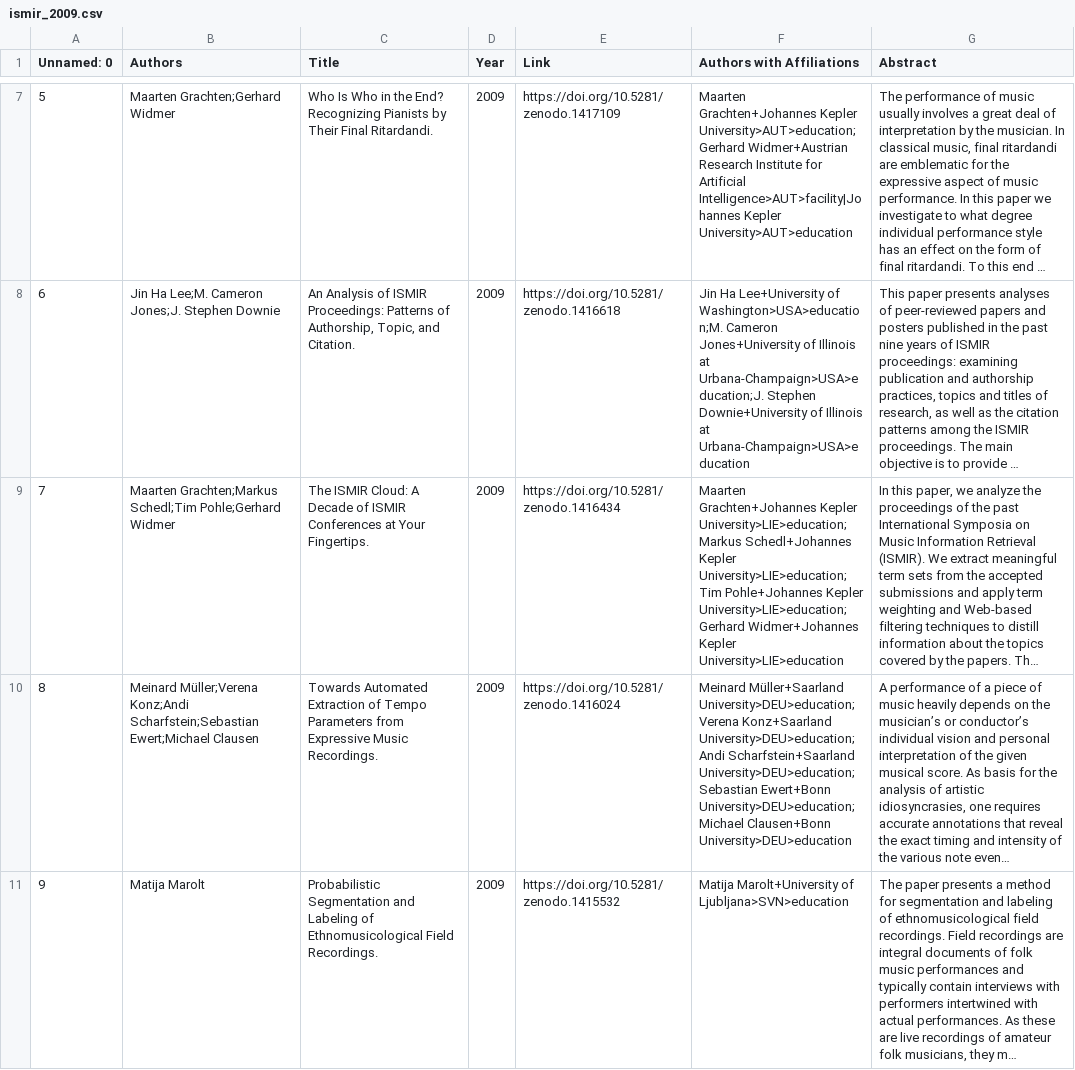
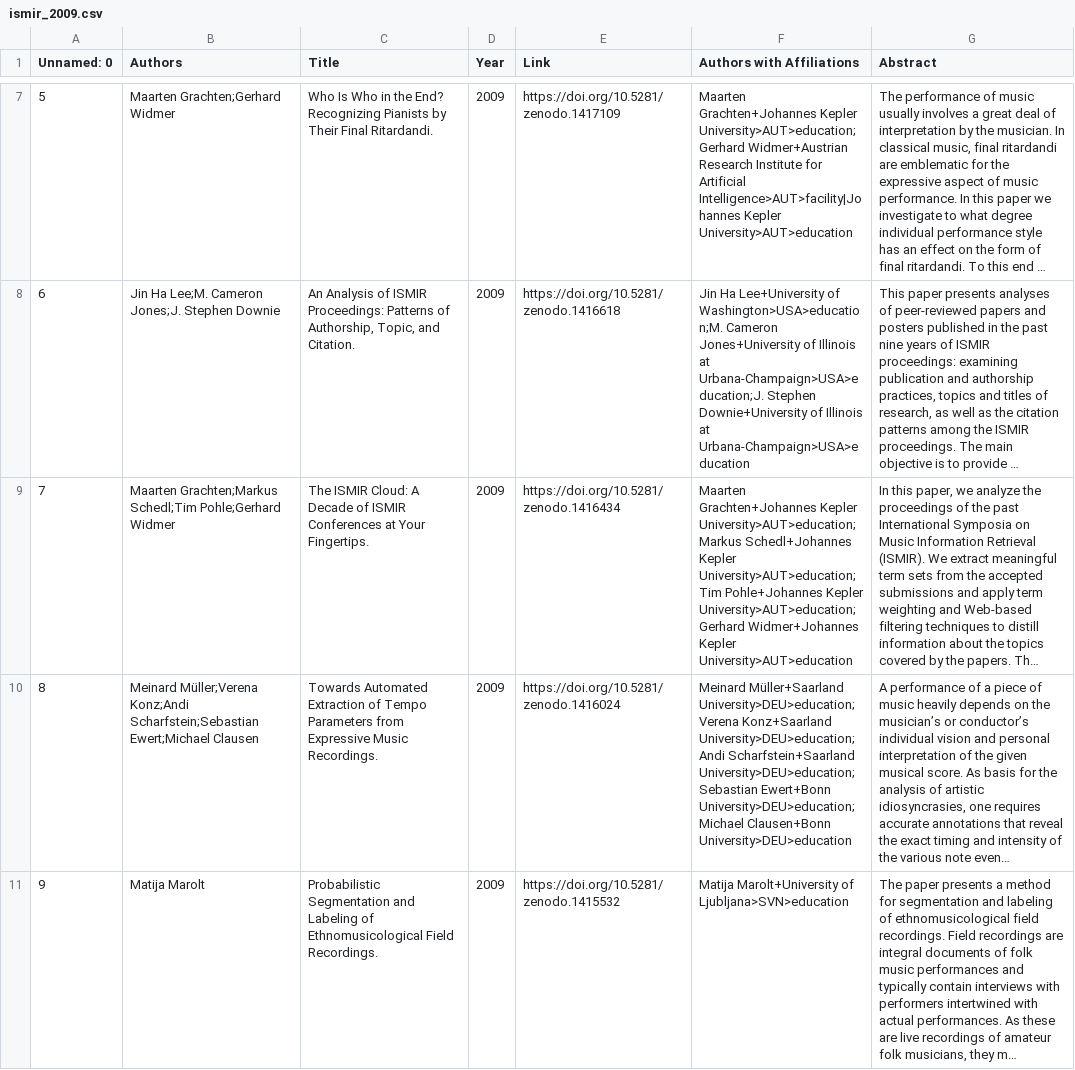
Before and after one commit to juansgomez87/ismir-papers, a CSV file: data/ismir/ismir_2009.csv, drawn as a sheet; only a part is shown, gaps mark what is left out; long unchanged cells end in …; the diff names each change by its address in the sheet, - before the commit and + after, or states it on an @@ line.

```diff
--- a/data/ismir/ismir_2009.csv
+++ b/data/ismir/ismir_2009.csv
-F9 (Authors with Affiliations): …Grachten+Johannes Kepler University>LIE>education;Markus Schedl+Johannes Kepler University>LIE>education;Tim Pohle+Johannes Kepler University>LIE>education;Gerhard Widmer+Johannes Kepler University>LIE>education
+F9 (Authors with Affiliations): …Grachten+Johannes Kepler University>AUT>education;Markus Schedl+Johannes Kepler University>AUT>education;Tim Pohle+Johannes Kepler University>AUT>education;Gerhard Widmer+Johannes Kepler University>AUT>education
```
Also changed, not shown: data/ismir/ismir_2008.csv, data/ismir/ismir_2010.csv, 22 other files.
